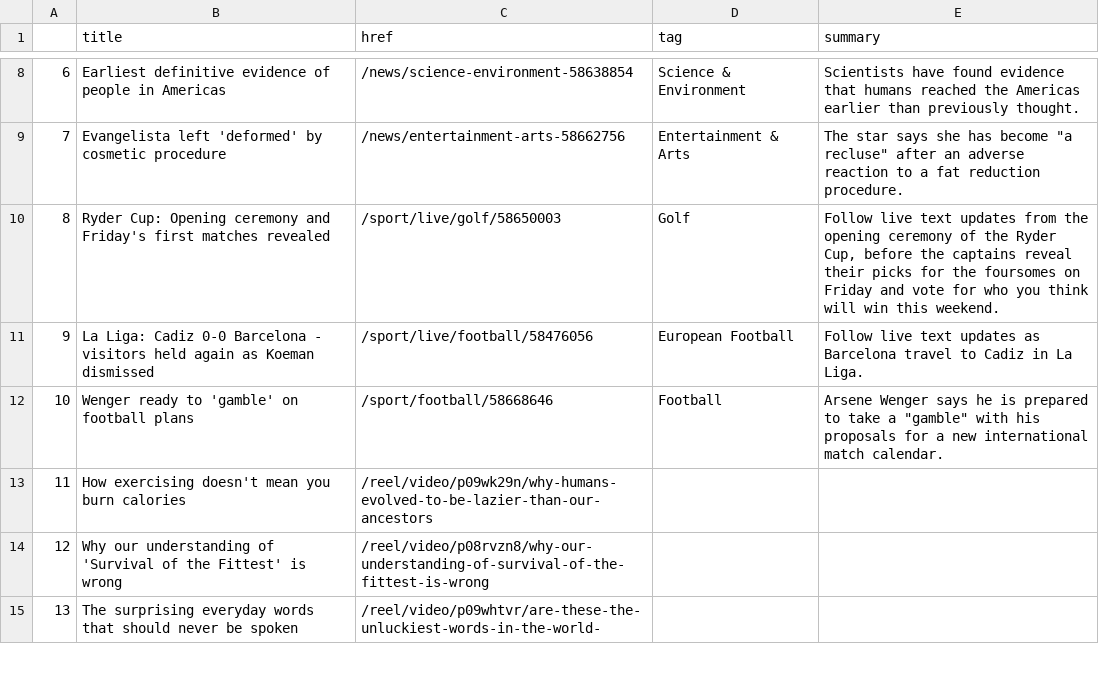
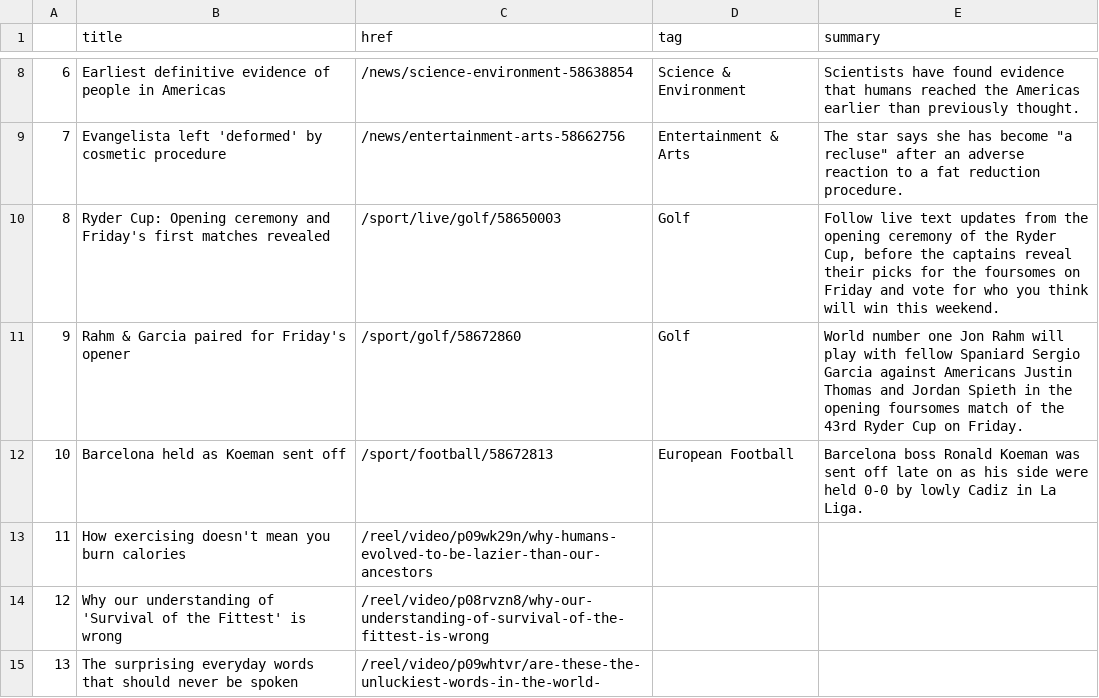
Before and after one commit to tunabellybella/Scraper, a CSV file: bbc-headlines.csv, drawn as a sheet; only a part is shown, gaps mark what is left out.

```diff
--- a/bbc-headlines.csv
+++ b/bbc-headlines.csv
@@ -10,4 +10,4 @@
 8,Ryder Cup: Opening ceremony and Friday's first matches revealed,/sport/live/golf/58650003,Golf,"Follow live text updates from the opening ceremony of the Ryder Cup, before the captains reveal their picks for the foursomes on Friday and vote for who you think will win this weekend."
-9,La Liga: Cadiz 0-0 Barcelona - visitors held again as Koeman dismissed,/sport/live/football/58476056,European Football,Follow live text updates as Barcelona travel to Cadiz in La Liga.
-10,Wenger ready to 'gamble' on football plans,/sport/football/58668646,Football,"Arsene Wenger says he is prepared to take a ""gamble"" with his proposals for a new international match calendar."
+9,Rahm & Garcia paired for Friday's opener,/sport/golf/58672860,Golf,World number one Jon Rahm will play with fellow Spaniard Sergio Garcia against Americans Justin Thomas and Jordan Spieth in the opening foursomes match of the 43rd Ryder Cup on Friday.
+10,Barcelona held as Koeman sent off,/sport/football/58672813,European Football,Barcelona boss Ronald Koeman was sent off late on as his side were held 0-0 by lowly Cadiz in La Liga.
 11,How exercising doesn't mean you burn calories,/reel/video/p09wk29n/why-humans-evolved-to-be-lazier-than-our-ancestors,,
```
